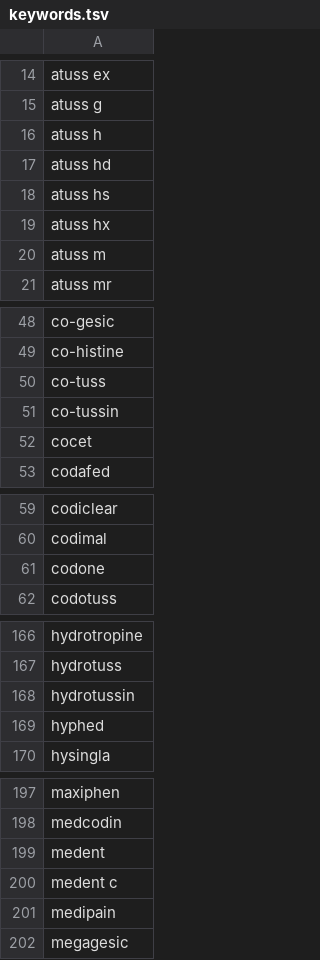
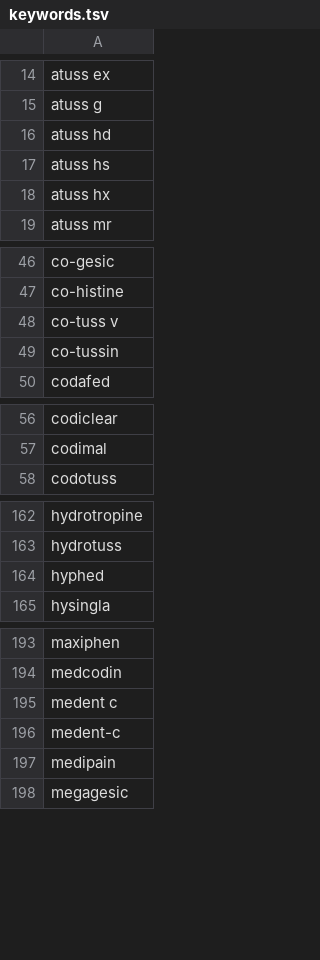
Before and after one commit to comorbidity/medgen-data, a TSV file: opioid/keywords.tsv, drawn as a sheet; only a part is shown, gaps mark what is left out; the diff covers the shown part only.

```diff
--- a/opioid/keywords.tsv
+++ b/opioid/keywords.tsv
@@ -15,3 +15,2 @@ atuss ex
 atuss g
-atuss h
 atuss hd
@@ -19,3 +18,2 @@ atuss hs
 atuss hx
-atuss m
 atuss mr
@@ -49,5 +47,4 @@ co-gesic
 co-histine
-co-tuss
+co-tuss v
 co-tussin
-cocet
 codafed
@@ -60,3 +57,2 @@ codiclear
 codimal
-codone
 codotuss
@@ -167,3 +163,2 @@ hydrotropine
 hydrotuss
-hydrotussin
 hyphed
@@ -198,4 +194,4 @@ maxiphen
 medcodin
-medent
 medent c
+medent-c
 medipain
```
Also changed, not shown: 3 added rows and 1 removed row elsewhere in this file, 14 other files.
